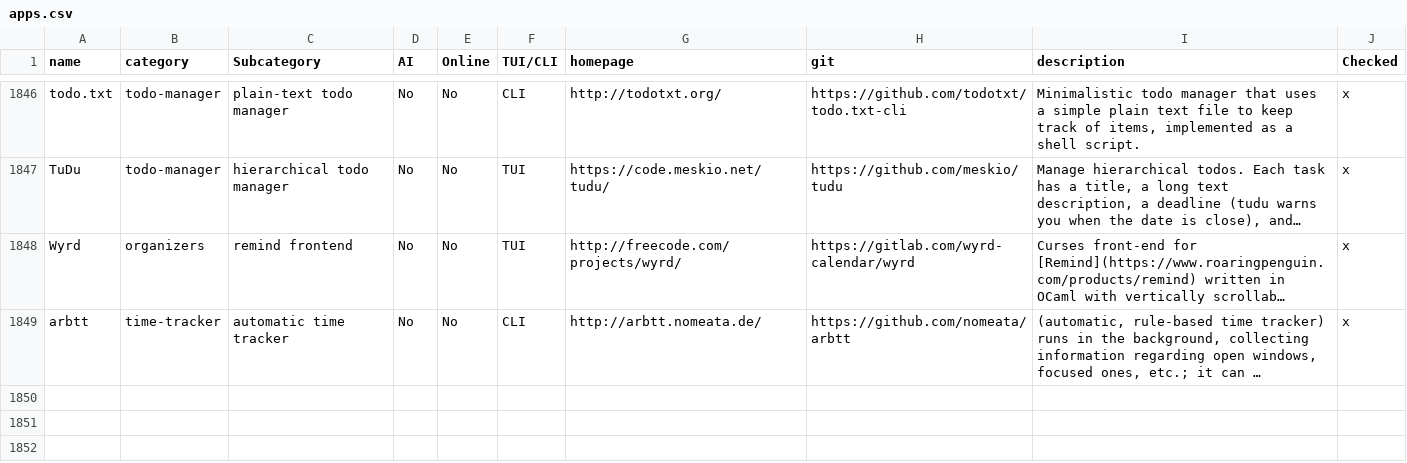
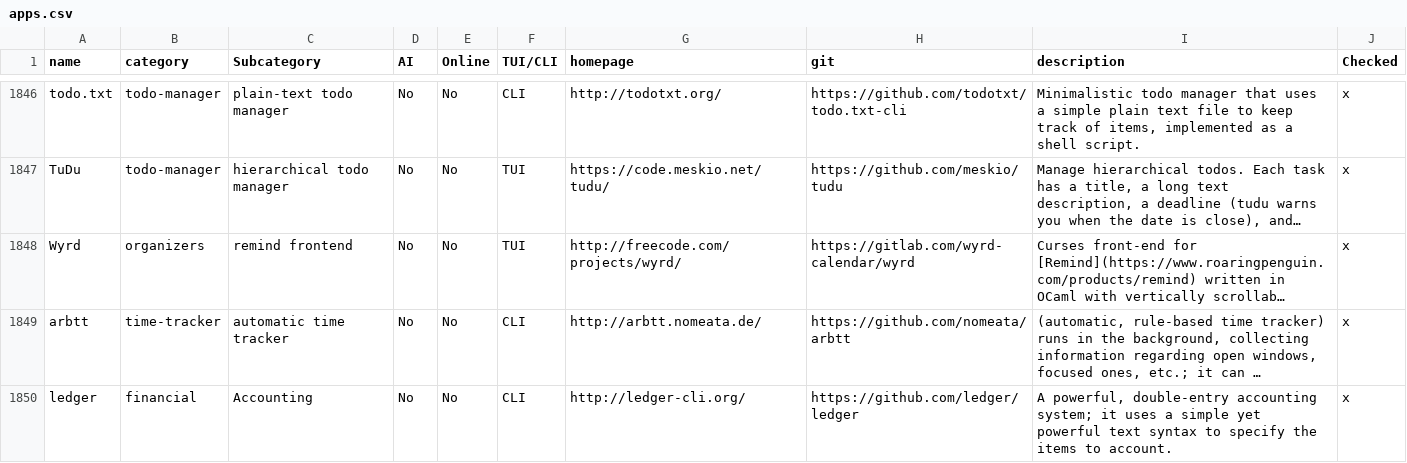
Before and after one commit to yaaseminyavuz/awesome-cli-apps-in-a-csv, a CSV file: apps.csv, drawn as a sheet; only a part is shown, gaps mark what is left out; long unchanged cells end in …; the diff names each change by its address in the sheet, - before the commit and + after, or states it on an @@ line.

Commit message:
Auto-update: updated AI, Online, TUI/CLI, Subcategory for 'ledger'

```diff
--- a/apps.csv
+++ b/apps.csv
+row 1850: ledger | financial | Accounting | No | No | CLI | http://ledger-cli.org/ | https://github.com/ledger/ledger | A powerful, double-entry accounting system; it uses a simple yet powerful text syntax to specify the items to account. | x
```
